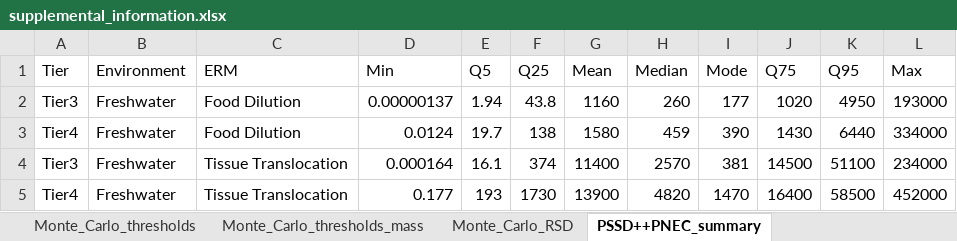
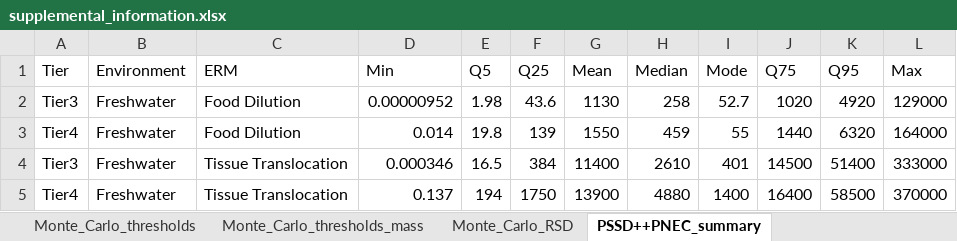
Before and after one commit to ScottCoffin/ToMEx2.0_EcoToxRisk, an Excel workbook: output/data/supplemental_information.xlsx, sheet PSSD++PNEC_summary, drawn as a sheet; only a part is shown; values as stored, in another font and other column widths than the file's, no borders; 1 other sheet too large or unreadable and not compared; the diff covers the shown part only; the diff names each change by its address in the sheet, - before the commit and + after, or states it on an @@ line.

```diff
--- a/output/data/supplemental_information.xlsx (sheet PSSD++PNEC_summary)
+++ b/output/data/supplemental_information.xlsx (sheet PSSD++PNEC_summary)
-D2 (Min): 0.00000137
+D2 (Min): 0.00000952
-E2 (Q5): 1.94
+E2 (Q5): 1.98
-F2 (Q25): 43.8
+F2 (Q25): 43.6
-G2 (Mean): 1160
+G2 (Mean): 1130
-H2 (Median): 260
+H2 (Median): 258
-I2 (Mode): 177
+I2 (Mode): 52.7
-K2 (Q95): 4950
+K2 (Q95): 4920
-L2 (Max): 193000
+L2 (Max): 129000
-D3 (Min): 0.0124
+D3 (Min): 0.014
-E3 (Q5): 19.7
+E3 (Q5): 19.8
-F3 (Q25): 138
+F3 (Q25): 139
-G3 (Mean): 1580
+G3 (Mean): 1550
-I3 (Mode): 390
+I3 (Mode): 55
-J3 (Q75): 1430
+J3 (Q75): 1440
-K3 (Q95): 6440
+K3 (Q95): 6320
-L3 (Max): 334000
+L3 (Max): 164000
-D4 (Min): 0.000164
+D4 (Min): 0.000346
-E4 (Q5): 16.1
+E4 (Q5): 16.5
-F4 (Q25): 374
+F4 (Q25): 384
-H4 (Median): 2570
+H4 (Median): 2610
-I4 (Mode): 381
+I4 (Mode): 401
-K4 (Q95): 51100
+K4 (Q95): 51400
-L4 (Max): 234000
+L4 (Max): 333000
-D5 (Min): 0.177
+D5 (Min): 0.137
-E5 (Q5): 193
+E5 (Q5): 194
-F5 (Q25): 1730
+F5 (Q25): 1750
-H5 (Median): 4820
+H5 (Median): 4880
-I5 (Mode): 1470
+I5 (Mode): 1400
-L5 (Max): 452000
+L5 (Max): 370000
```
Also changed, not shown: 29 edited cells elsewhere in this sheet, 5 other files.
